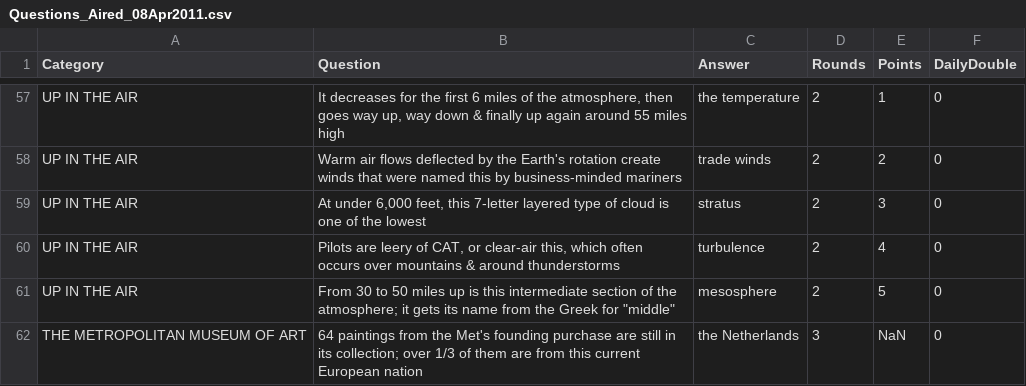
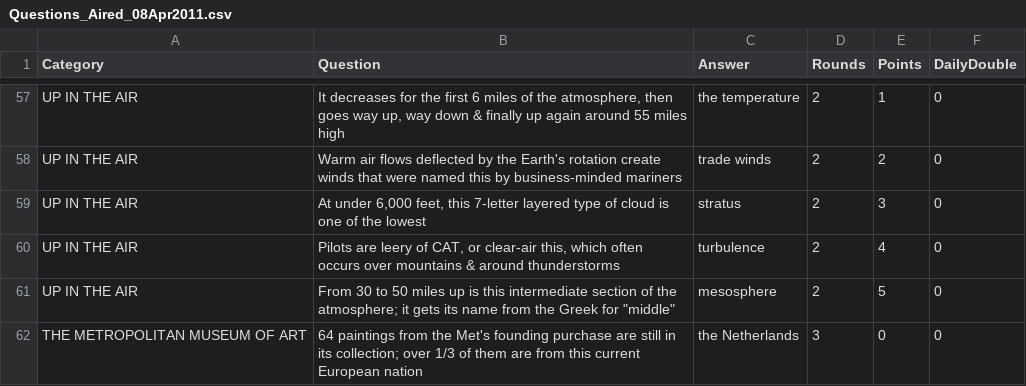
Before and after one commit to 1amBulletproof/SwEng401WheelOfJeopardy, a CSV file: wheelofjeopardy/cfg/Questions_Aired_08Apr2011.csv, drawn as a sheet; only a part is shown, gaps mark what is left out.

Commit message:
Changing point value of final jeopardy from NaN to 0
This is because the int() conversion to int does not work on NaN in python, unlike in MATLAB

```diff
--- a/wheelofjeopardy/cfg/Questions_Aired_08Apr2011.csv
+++ b/wheelofjeopardy/cfg/Questions_Aired_08Apr2011.csv
@@ -61,2 +61,2 @@ Category,Question,Answer,Rounds,Points,DailyDouble
 "UP IN THE AIR","From 30 to 50 miles up is this intermediate section of the atmosphere; it gets its name from the Greek for ""middle""",mesosphere,2,5,0
-"THE METROPOLITAN MUSEUM OF ART","64 paintings from the Met's founding purchase are still in its collection; over 1/3 of them are from this current European nation",the Netherlands,3,NaN,0
+"THE METROPOLITAN MUSEUM OF ART","64 paintings from the Met's founding purchase are still in its collection; over 1/3 of them are from this current European nation",the Netherlands,3,0,0
```
Also changed, not shown: wheelofjeopardy/cfg/Questions_Aired_16Feb2011.csv, wheelofjeopardy/cfg/Questions_Aired_17Mar2008.csv, 2 other files.
